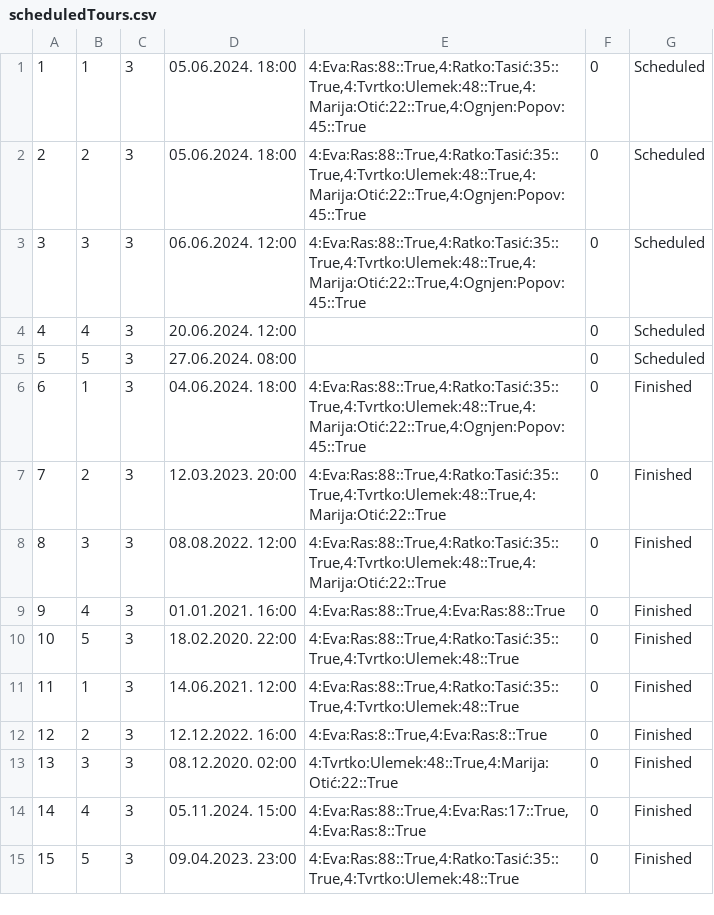
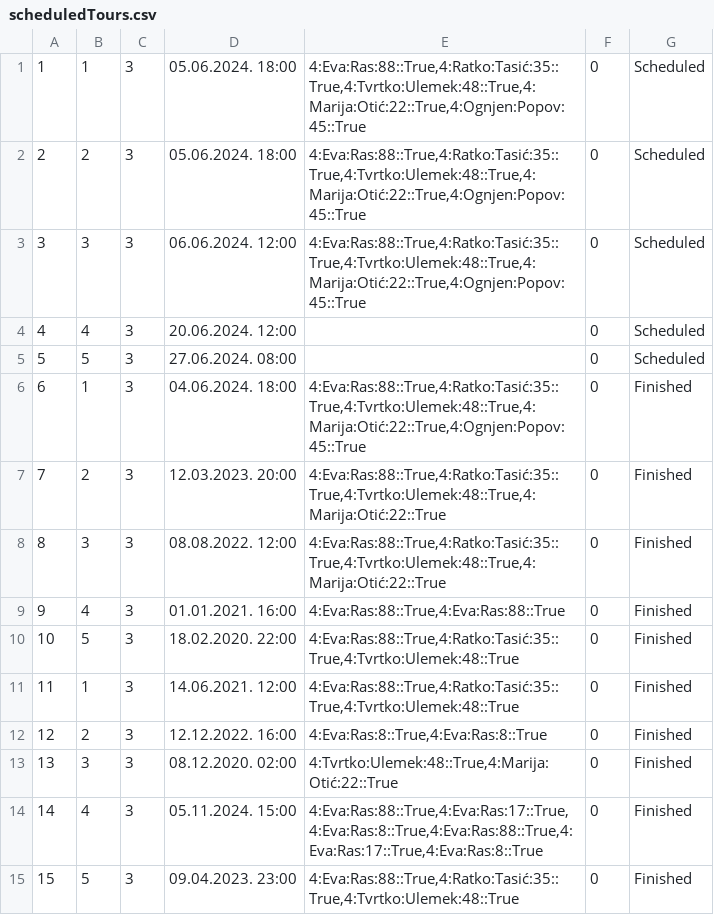
Before and after one commit to gari-tru/hci, a CSV file: Resources/Data/scheduledTours.csv, drawn as a sheet.

```diff
--- a/Resources/Data/scheduledTours.csv
+++ b/Resources/Data/scheduledTours.csv
@@ -13,3 +13,3 @@
 13|3|3|08.12.2020. 02:00|4:Tvrtko:Ulemek:48::True,4:Marija:Otić:22::True|0|Finished
-14|4|3|05.11.2024. 15:00|4:Eva:Ras:88::True,4:Eva:Ras:17::True,4:Eva:Ras:8::True|0|Finished
+14|4|3|05.11.2024. 15:00|4:Eva:Ras:88::True,4:Eva:Ras:17::True,4:Eva:Ras:8::True,4:Eva:Ras:88::True,4:Eva:Ras:17::True,4:Eva:Ras:8::True|0|Finished
 15|5|3|09.04.2023. 23:00|4:Eva:Ras:88::True,4:Ratko:Tasić:35::True,4:Tvrtko:Ulemek:48::True|0|Finished
```
Also changed, not shown: Resources/Data/tourReviews.csv, 6 other files.
